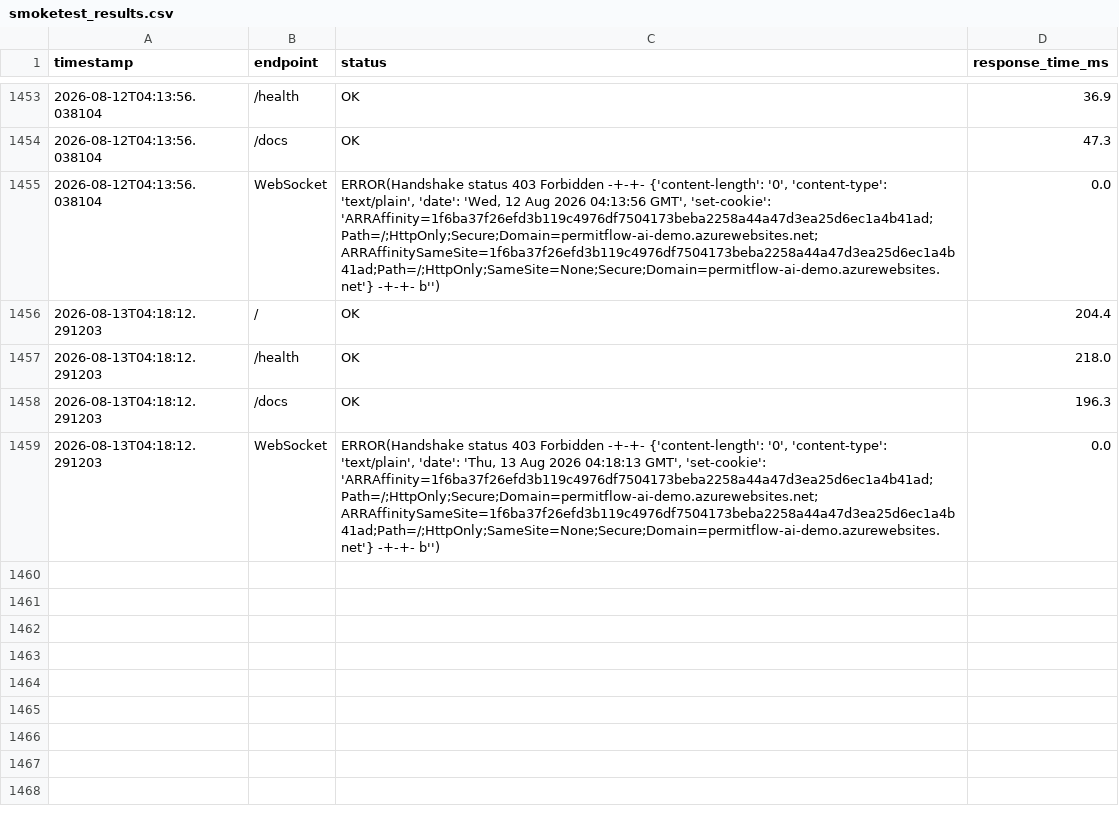
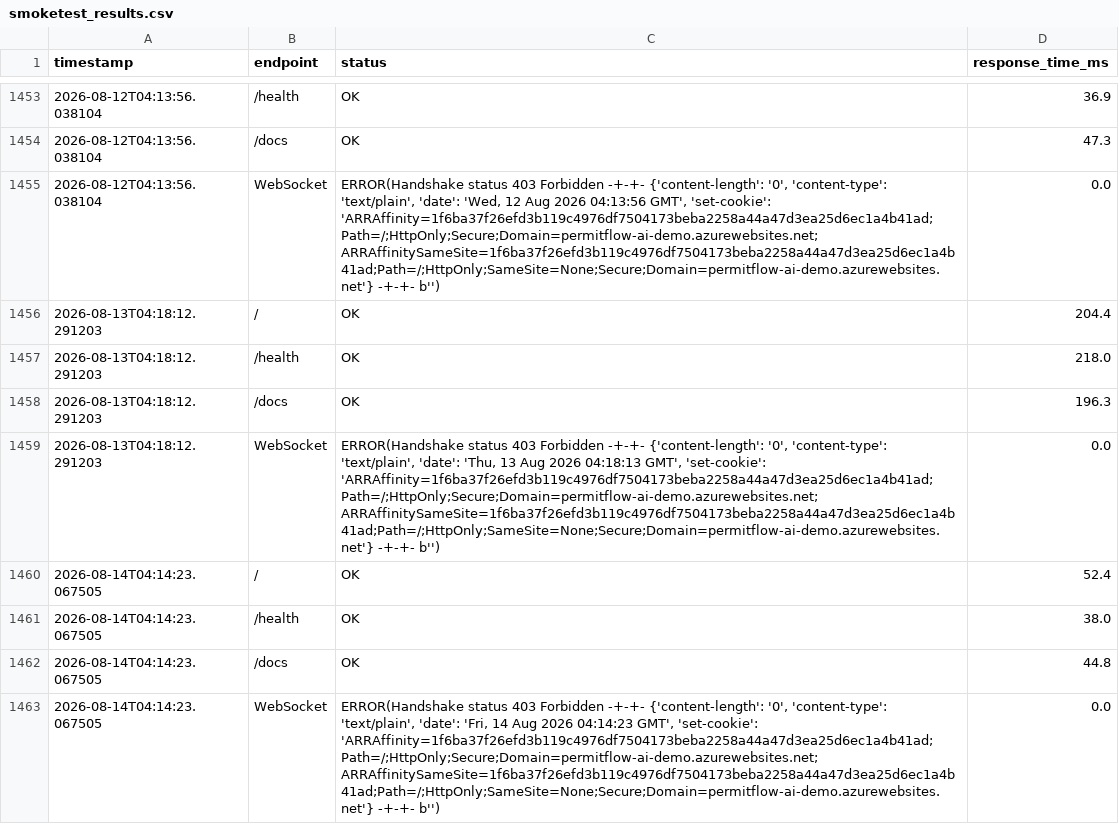
Before and after one commit to wbettini/permitflow-ai, a CSV file: monitoring/smoketest_results.csv, drawn as a sheet; only a part is shown, gaps mark what is left out; the diff names each change by its address in the sheet, - before the commit and + after, or states it on an @@ line.

```diff
--- a/monitoring/smoketest_results.csv
+++ b/monitoring/smoketest_results.csv
+row 1460: 2026-08-14T04:14:23.067505 | / | OK | 52.4
+row 1461: 2026-08-14T04:14:23.067505 | /health | OK | 38.0
+row 1462: 2026-08-14T04:14:23.067505 | /docs | OK | 44.8
+row 1463: 2026-08-14T04:14:23.067505 | WebSocket | ERROR(Handshake status 403 Forbidden -+-+- {'content-length': '0', 'content-type': 'text/plain', 'date': 'Fri, 14 Aug 2026 04:14:23 GMT', 'set-cookie': 'ARRAffinity=1f6ba37f26efd3b119c4976df7504173beba2258a44a47d3ea25d6ec1a4b41ad;Path=/;HttpOnly;Secure;Domain=permitflow-ai-demo.azurewebsites.net; ARRAffinitySameSite=1f6ba37f26efd3b119c4976df7504173beba2258a44a47d3ea25d6ec1a4b41ad;Path=/;HttpOnly;SameSite=None;Secure;Domain=permitflow-ai-demo.azurewebsites.net'} -+-+- b'') | 0.0
```
Also changed, not shown: 4 other files.
